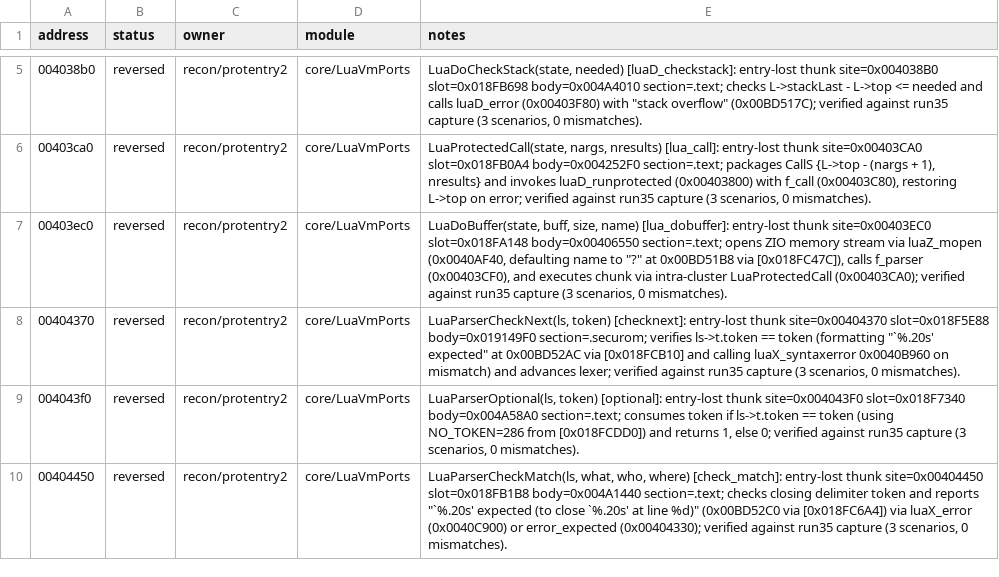
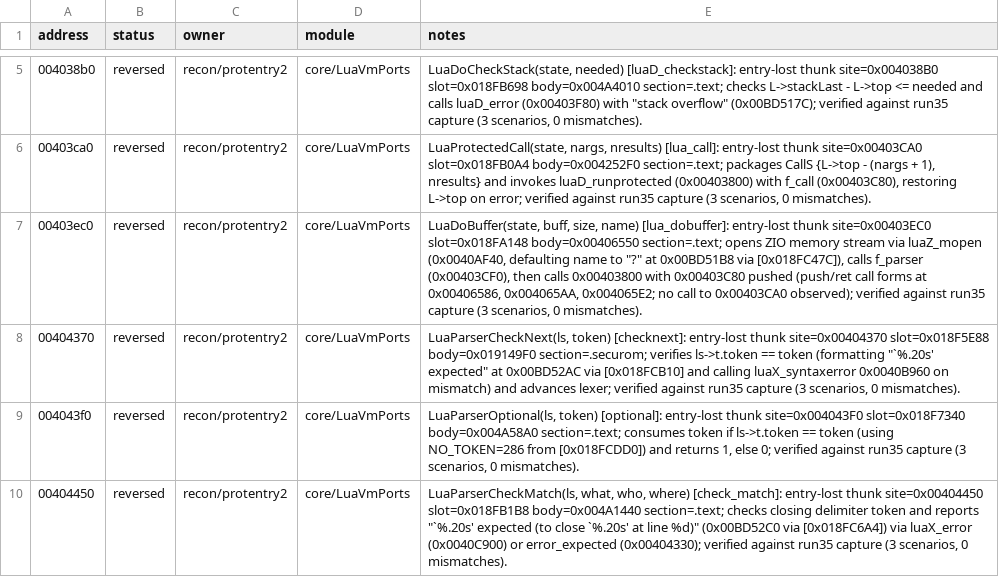
Before and after one commit to HolyCaonima/reaRa3, a TSV file: Ra3Source/docs/analysis/ra3_1.0/luavm_annotations.tsv, drawn as a sheet; only a part is shown, gaps mark what is left out.

Commit message:
protentry2: correct evidence (inferred .securom immediates, string addresses, inline-target operands, lua_dobuffer callees)

```diff
--- a/Ra3Source/docs/analysis/ra3_1.0/luavm_annotations.tsv
+++ b/Ra3Source/docs/analysis/ra3_1.0/luavm_annotations.tsv
@@ -6,3 +6,3 @@ address	status	owner	module	notes
 00403ca0	reversed	recon/protentry2	core/LuaVmPorts	LuaProtectedCall(state, nargs, nresults) [lua_call]: entry-lost thunk site=0x00403CA0 slot=0x018FB0A4 body=0x004252F0 section=.text; packages CallS {L->top - (nargs + 1), nresults} and invokes luaD_runprotected (0x00403800) with f_call (0x00403C80), restoring L->top on error; verified against run35 capture (3 scenarios, 0 mismatches).
-00403ec0	reversed	recon/protentry2	core/LuaVmPorts	LuaDoBuffer(state, buff, size, name) [lua_dobuffer]: entry-lost thunk site=0x00403EC0 slot=0x018FA148 body=0x00406550 section=.text; opens ZIO memory stream via luaZ_mopen (0x0040AF40, defaulting name to "?" at 0x00BD51B8 via [0x018FC47C]), calls f_parser (0x00403CF0), and executes chunk via intra-cluster LuaProtectedCall (0x00403CA0); verified against run35 capture (3 scenarios, 0 mismatches).
+00403ec0	reversed	recon/protentry2	core/LuaVmPorts	LuaDoBuffer(state, buff, size, name) [lua_dobuffer]: entry-lost thunk site=0x00403EC0 slot=0x018FA148 body=0x00406550 section=.text; opens ZIO memory stream via luaZ_mopen (0x0040AF40, defaulting name to "?" at 0x00BD51B8 via [0x018FC47C]), calls f_parser (0x00403CF0), then calls 0x00403800 with 0x00403C80 pushed (push/ret call forms at 0x00406586, 0x004065AA, 0x004065E2; no call to 0x00403CA0 observed); verified against run35 capture (3 scenarios, 0 mismatches).
 00404370	reversed	recon/protentry2	core/LuaVmPorts	LuaParserCheckNext(ls, token) [checknext]: entry-lost thunk site=0x00404370 slot=0x018F5E88 body=0x019149F0 section=.securom; verifies ls->t.token == token (formatting "`%.20s' expected" at 0x00BD52AC via [0x018FCB10] and calling luaX_syntaxerror 0x0040B960 on mismatch) and advances lexer; verified against run35 capture (3 scenarios, 0 mismatches).
```
Also changed, not shown: 2 other files.
